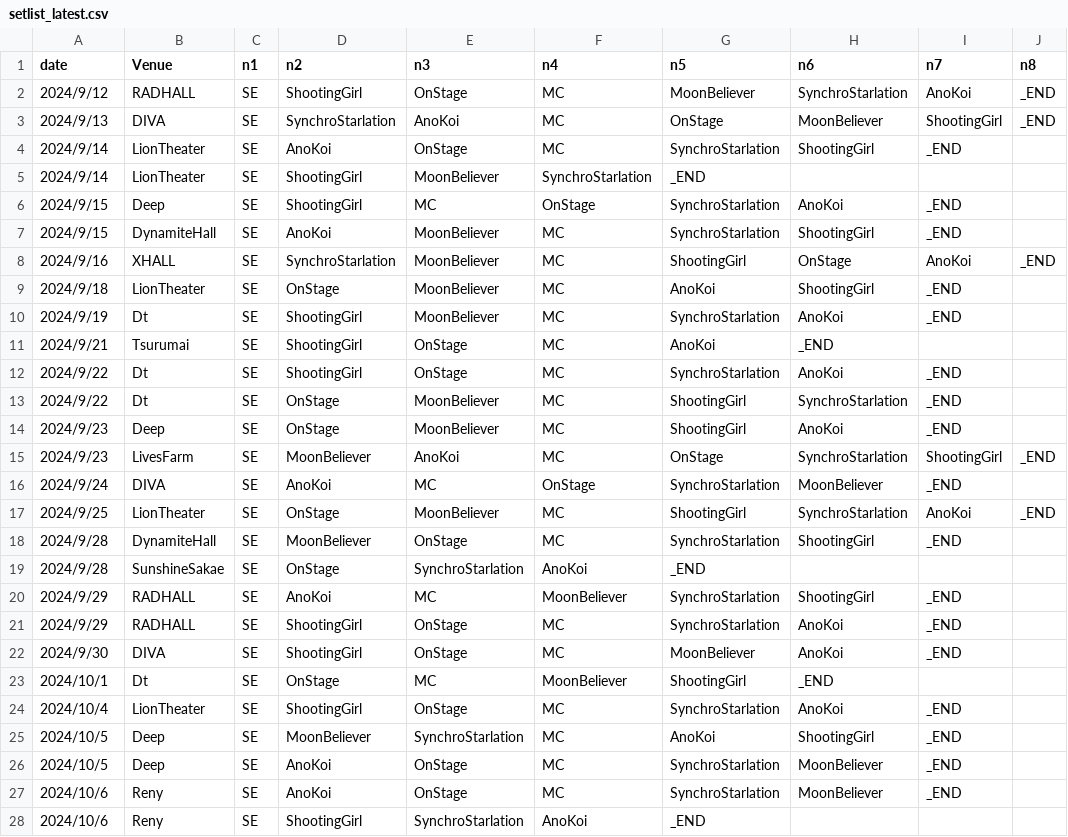
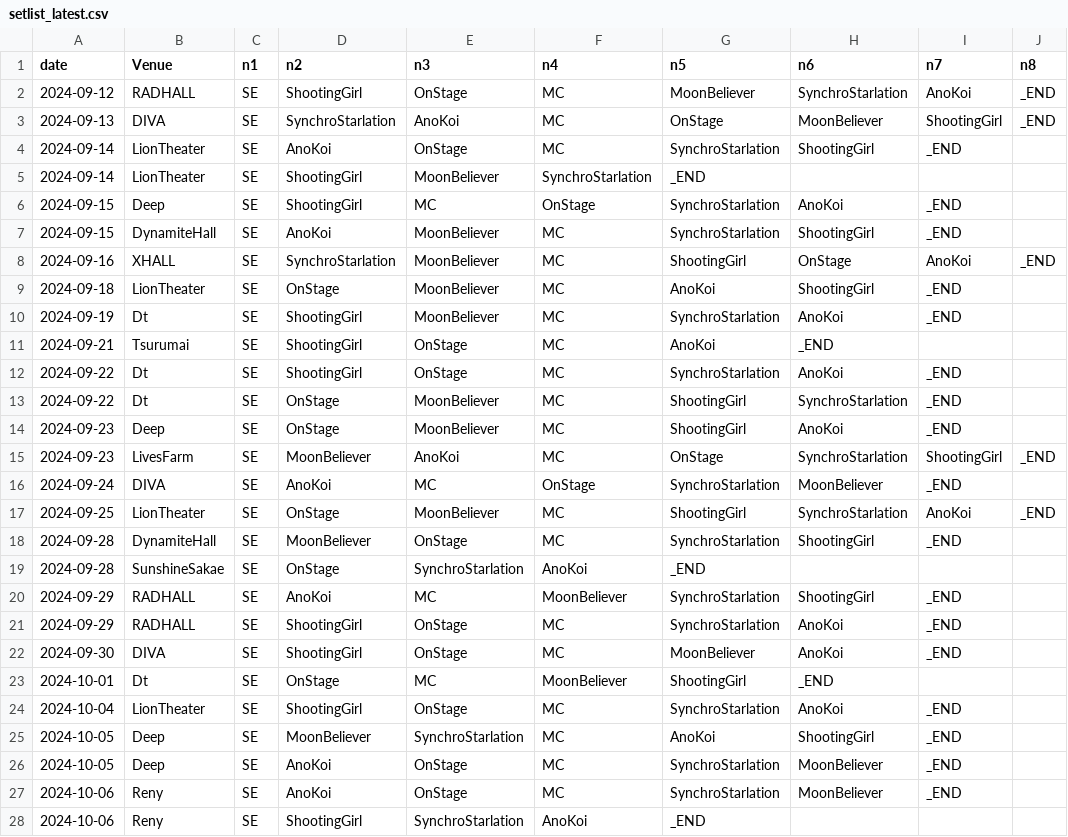
Before and after one commit to palclsetlist/palclsetlist.github.io, a CSV file: setlist_latest.csv, drawn as a sheet; only a part is shown; the diff covers the shown part only; the diff names each change by its address in the sheet, - before the commit and + after, or states it on an @@ line.

Commit message:
Update setlist_latest.csv

```diff
--- a/setlist_latest.csv
+++ b/setlist_latest.csv
-A2 (date): 2024/9/12
+A2 (date): 2024-09-12
-A3 (date): 2024/9/13
+A3 (date): 2024-09-13
-A4:A5 (date): 2024/9/14
+A4:A5 (date): 2024-09-14
-A6:A7 (date): 2024/9/15
+A6:A7 (date): 2024-09-15
-A8 (date): 2024/9/16
+A8 (date): 2024-09-16
-A9 (date): 2024/9/18
+A9 (date): 2024-09-18
-A10 (date): 2024/9/19
+A10 (date): 2024-09-19
-A11 (date): 2024/9/21
+A11 (date): 2024-09-21
-A12:A13 (date): 2024/9/22
+A12:A13 (date): 2024-09-22
-A14:A15 (date): 2024/9/23
+A14:A15 (date): 2024-09-23
-A16 (date): 2024/9/24
+A16 (date): 2024-09-24
-A17 (date): 2024/9/25
+A17 (date): 2024-09-25
-A18:A19 (date): 2024/9/28
+A18:A19 (date): 2024-09-28
-A20:A21 (date): 2024/9/29
+A20:A21 (date): 2024-09-29
-A22 (date): 2024/9/30
+A22 (date): 2024-09-30
-A23 (date): 2024/10/1
+A23 (date): 2024-10-01
-A24 (date): 2024/10/4
+A24 (date): 2024-10-04
-A25:A26 (date): 2024/10/5
+A25:A26 (date): 2024-10-05
-A27:A28 (date): 2024/10/6
+A27:A28 (date): 2024-10-06
```
Also changed, not shown: 4 added rows and 36 edited cells elsewhere in this file.
